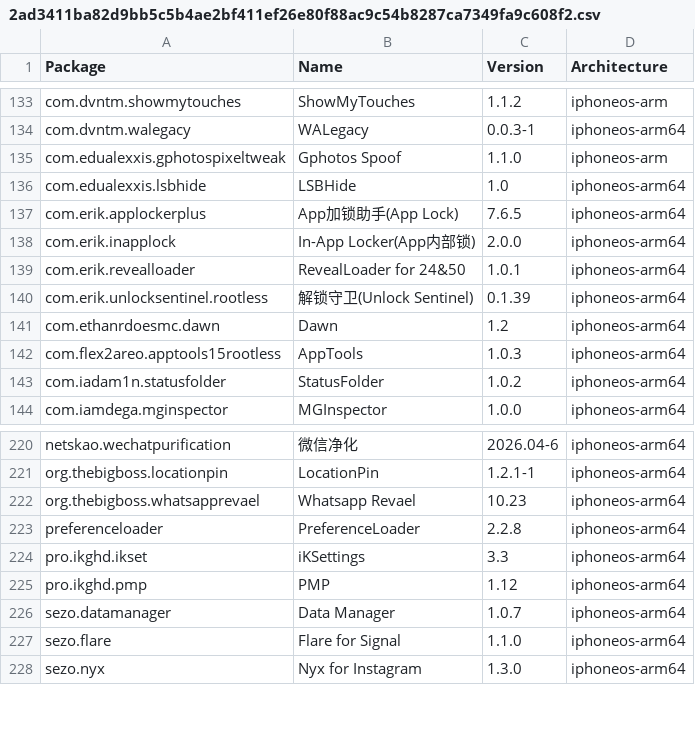
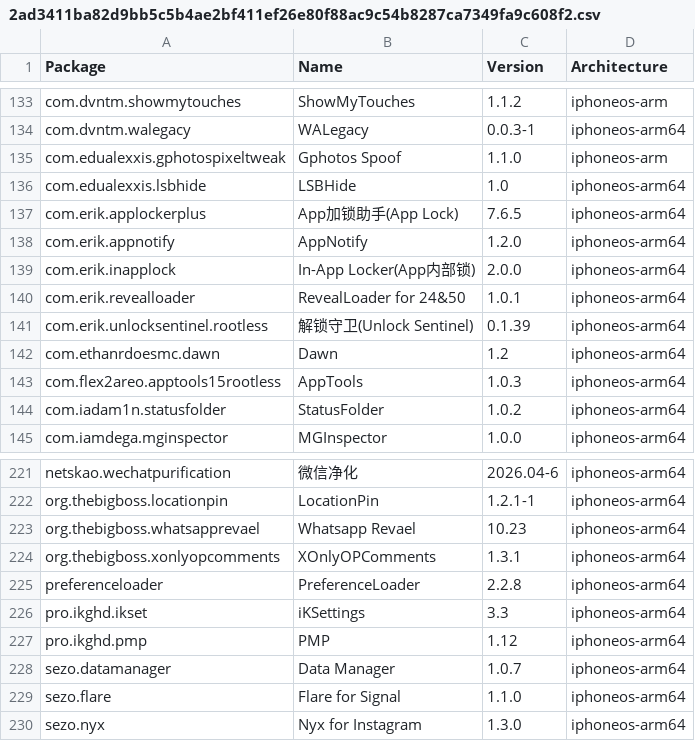
Before and after one commit to invalidunit/crc_bark, a CSV file: Library/Caches/com.nan.crc/2ad3411ba82d9bb5c5b4ae2bf411ef26e80f88ac9c54b8287ca7349fa9c608f2.csv, drawn as a sheet; only a part is shown, gaps mark what is left out; the diff names each change by its address in the sheet, - before the commit and + after, or states it on an @@ line.

```diff
--- a/Library/Caches/com.nan.crc/2ad3411ba82d9bb5c5b4ae2bf411ef26e80f88ac9c54b8287ca7349fa9c608f2.csv
+++ b/Library/Caches/com.nan.crc/2ad3411ba82d9bb5c5b4ae2bf411ef26e80f88ac9c54b8287ca7349fa9c608f2.csv
+row 138: com.erik.appnotify | AppNotify | 1.2.0 | iphoneos-arm64
+row 224: org.thebigboss.xonlyopcomments | XOnlyOPComments | 1.3.1 | iphoneos-arm64
```
Also changed, not shown: Library/Caches/com.nan.crc/309f8783081d0e8a7682b0c826225e4b6d8bba0e0a3ee10947e0053776fc931e.csv, Library/Caches/com.nan.crc/5955f11057cbf31ca2ac3620a1be6dfe5b69dd4edd2714f225e3bb363c636dc5.csv.
